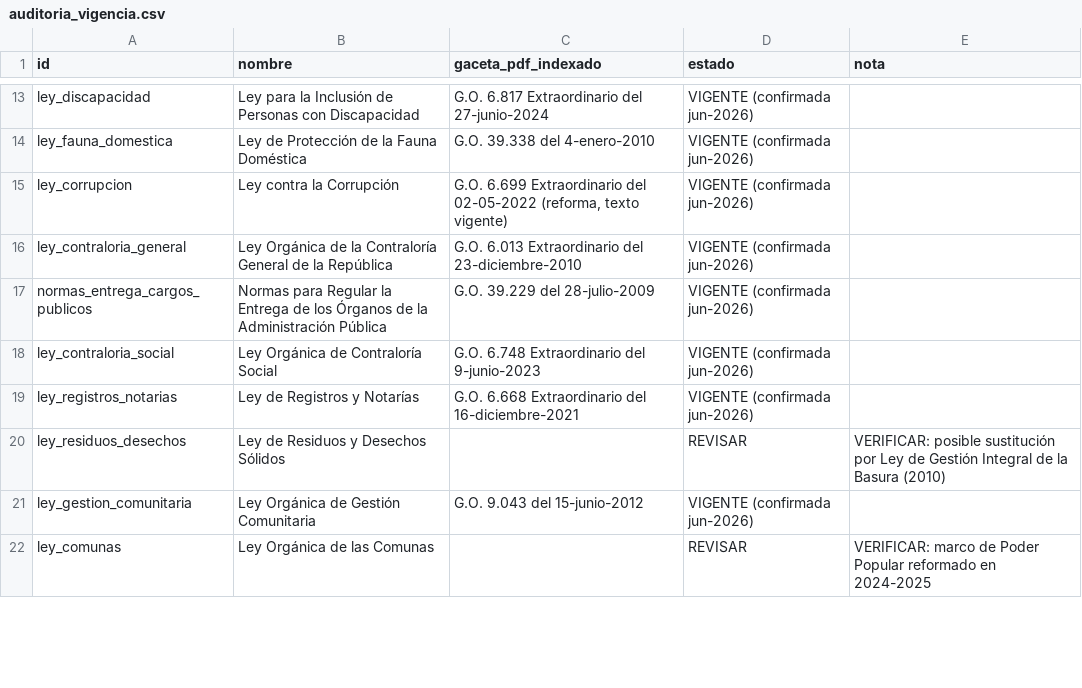
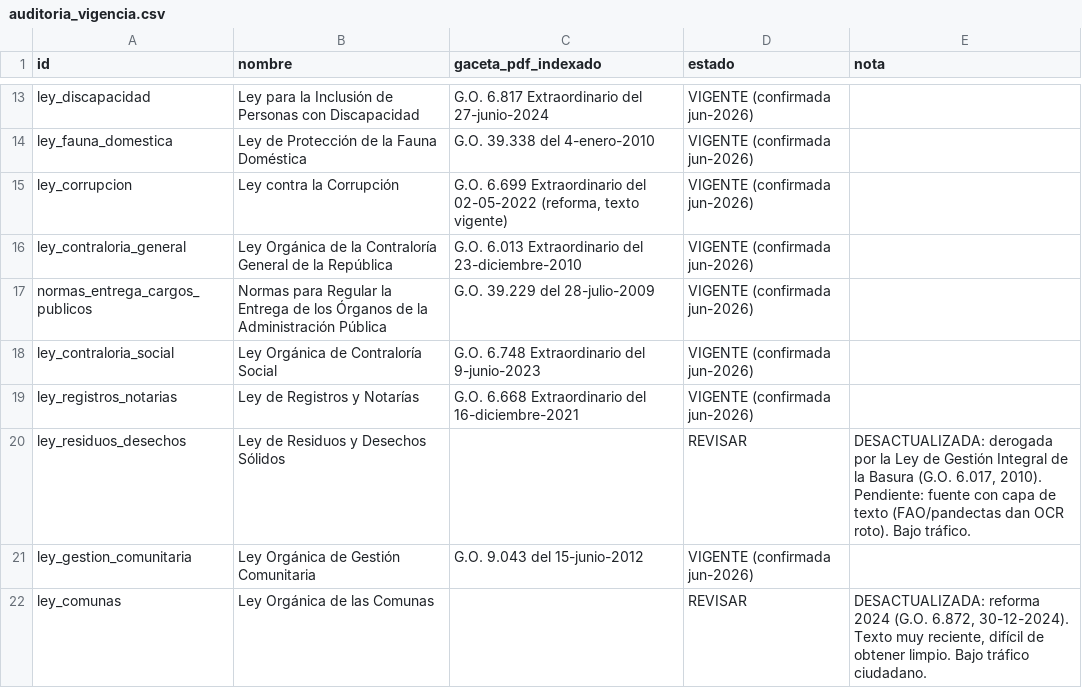
Before and after one commit to jonathanlobo-dev/abotgado, a CSV file: auditoria_vigencia.csv, drawn as a sheet; only a part is shown, gaps mark what is left out; the diff covers the shown part only.

Commit message:
fix: LOCTI vigente (reforma 2022) + cierre de auditoría de leyes en REVISAR
- LOCTI: indexada en versión pre-2022 (aporte FONACIT "anual") → reemplazada
  por la reforma vigente 2022 (G.O. 6.693, aporte "mensual"). 66 arts. Tema
  ciencia_tecnologia re-mapeado a los artículos de aporte de 2022 (27,28,30,31).
- Aseguradora (6.770/2023) y Aduanas (6.507/2020): verificadas — ya estaban en
  su versión vigente; eran falsas alarmas de la auditoría conservadora.
- auditoria_vigencia.csv actualizado: 65 vigentes, 8 en REVISAR con nota
  específica. Las 8 restantes son: Residuos (derogada por Ley de Gestión
  Integral de la Basura 2010, fuente OCR rota, bajo tráfico), trío comunal
  (reformas 2024-25, texto muy reciente, bajo tráfico), simplificación de
  trámites (Ley de Celeridad 2026), arrendamientos inmobiliarios (parcialmente
  vigente), procesos electorales (sin PDF), convenio cambiario (volátil).

392 tests pasan. 0 curados faltantes.

```diff
--- a/auditoria_vigencia.csv
+++ b/auditoria_vigencia.csv
@@ -19,4 +19,4 @@ ley_contraloria_social,Ley Orgánica de Contraloría Social,G.O. 6.748 Extraordi
 ley_registros_notarias,Ley de Registros y Notarías,G.O. 6.668 Extraordinario del 16-diciembre-2021,VIGENTE (confirmada jun-2026),
-ley_residuos_desechos,Ley de Residuos y Desechos Sólidos,,REVISAR,VERIFICAR: posible sustitución por Ley de Gestión Integral de la Basura (2010)
+ley_residuos_desechos,Ley de Residuos y Desechos Sólidos,,REVISAR,"DESACTUALIZADA: derogada por la Ley de Gestión Integral de la Basura (G.O. 6.017, 2010). Pendiente: fuente con capa de texto (FAO/pandectas dan OCR roto). Bajo tráfico."
 ley_gestion_comunitaria,Ley Orgánica de Gestión Comunitaria,G.O. 9.043 del 15-junio-2012,VIGENTE (confirmada jun-2026),
-ley_comunas,Ley Orgánica de las Comunas,,REVISAR,VERIFICAR: marco de Poder Popular reformado en 2024-2025
+ley_comunas,Ley Orgánica de las Comunas,,REVISAR,"DESACTUALIZADA: reforma 2024 (G.O. 6.872, 30-12-2024). Texto muy reciente, difícil de obtener limpio. Bajo tráfico ciudadano."
```
Also changed, not shown: 13 edited cells elsewhere in this file, 2 other files.
